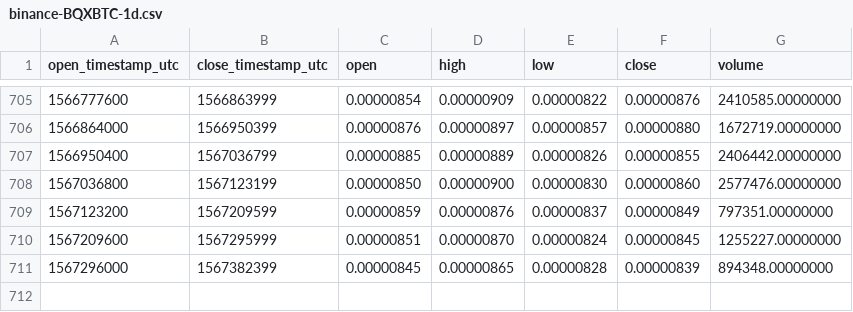
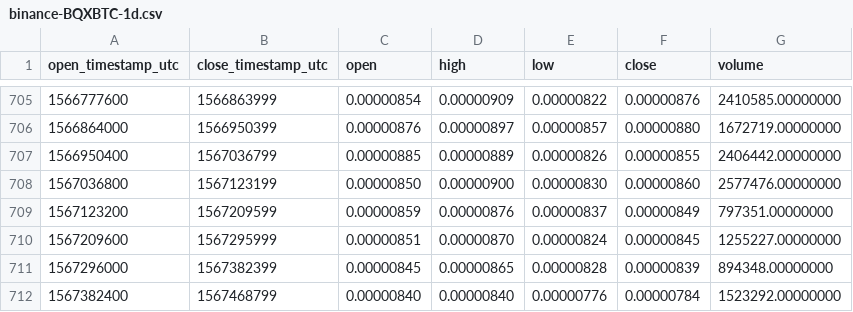
Before and after one commit to cryptobigbro/binance-BQXBTC, a CSV file: binance-BQXBTC-1d.csv, drawn as a sheet; only a part is shown, gaps mark what is left out; the diff names each change by its address in the sheet, - before the commit and + after, or states it on an @@ line.

Commit message:
Update OHLCV data.

```diff
--- a/binance-BQXBTC-1d.csv
+++ b/binance-BQXBTC-1d.csv
+row 712: 1567382400 | 1567468799 | 0.00000840 | 0.00000840 | 0.00000776 | 0.00000784 | 1523292.00000000
```
Also changed, not shown: 1 other file.
